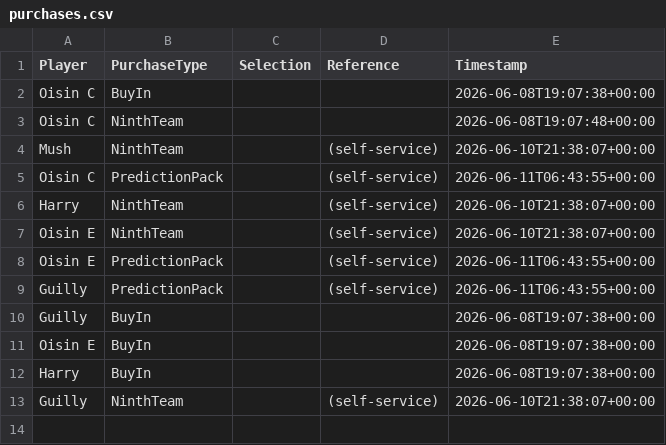
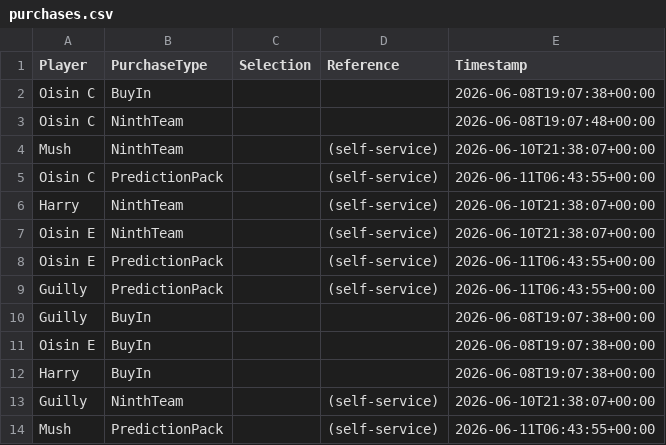
Before and after one commit to oisincarroll296/wc2026-sweepstake, a CSV file: data/purchases.csv, drawn as a sheet.

Commit message:
Auto-push: sync data files

```diff
--- a/data/purchases.csv
+++ b/data/purchases.csv
@@ -13 +13,2 @@ Harry,BuyIn,,,2026-06-08T19:07:38+00:00
 Guilly,NinthTeam,,(self-service),2026-06-10T21:38:07+00:00
+Mush,PredictionPack,,(self-service),2026-06-11T06:43:55+00:00
```
